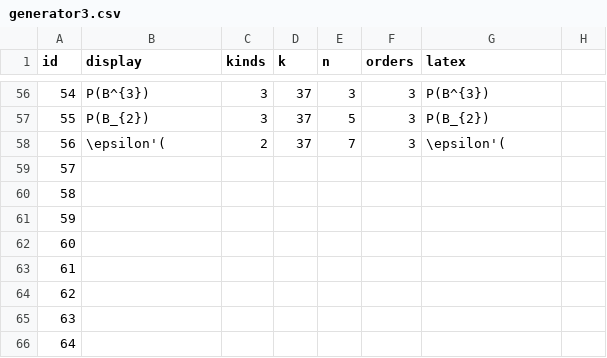
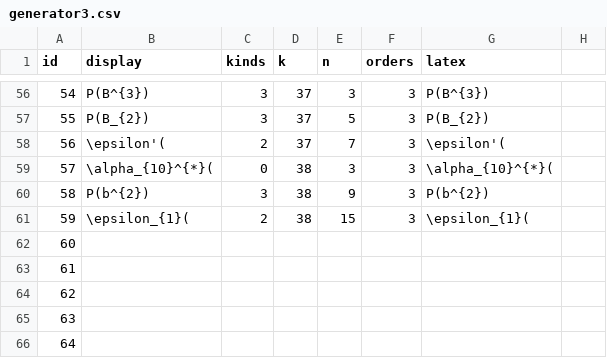
Before and after one commit to akebono03/Images-of-Generators-under-Homomorphisms-of-Double-EHP-Exact-Sequences, a CSV file: generator3.csv, drawn as a sheet; only a part is shown, gaps mark what is left out.

```diff
--- a/generator3.csv
+++ b/generator3.csv
@@ -58,5 +58,5 @@
 56,\epsilon'(,2,37,7,3,\epsilon'(,
-57,,,,,,,
-58,,,,,,,
-59,,,,,,,
+57,\alpha_{10}^{*}(,0,38,3,3,\alpha_{10}^{*}(,
+58,P(b^{2}),3,38,9,3,P(b^{2}),
+59,\epsilon_{1}(,2,38,15,3,\epsilon_{1}(,
 60,,,,,,,
```
Also changed, not shown: fiber3.csv, sphere3.csv, 1 other file.
